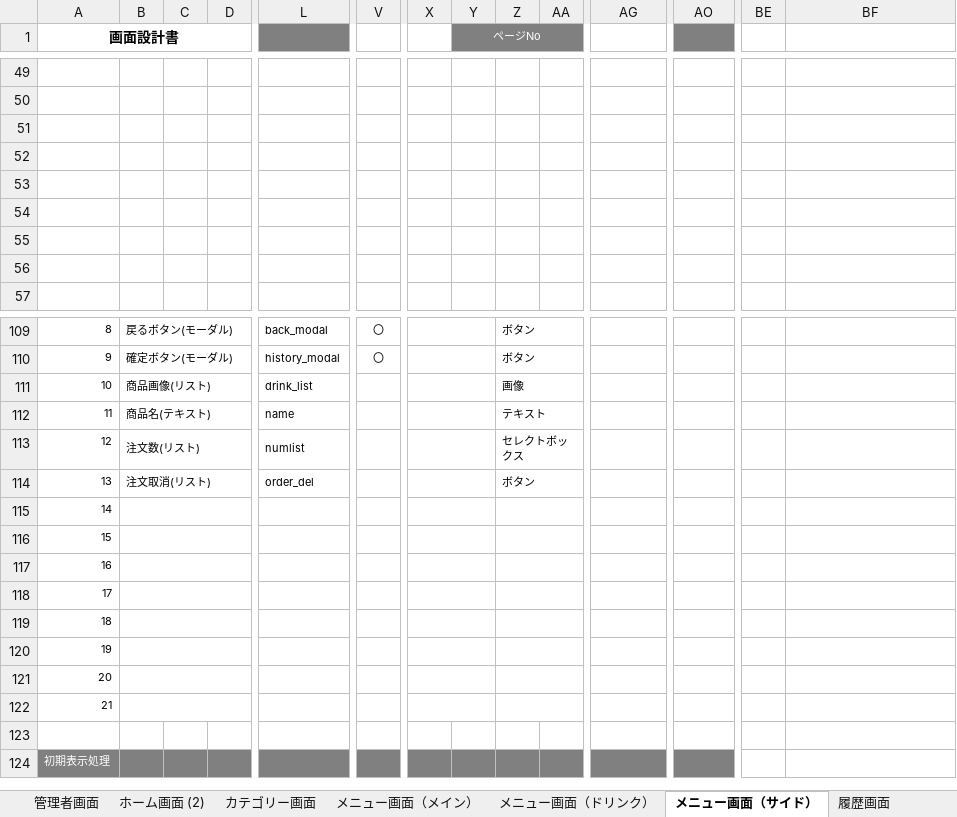
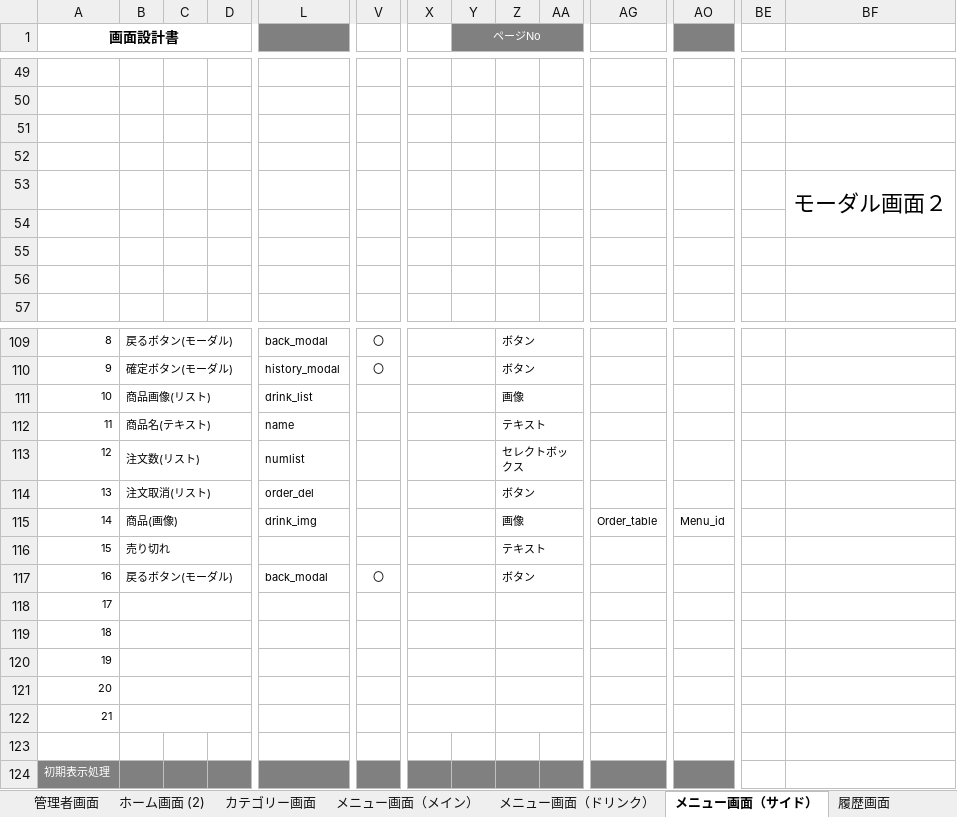
Before and after one commit to satotodob/D_Group_project, an Excel workbook: 設計書類_レビュー前/画面設計書/画面設計書step2/画面設計書まとめ step2.xlsx, sheet メニュー画面（サイド）, drawn as a sheet; only a part is shown, gaps mark what is left out; values as stored, in another font and other column widths than the file's, no borders; charts and pictures not drawn; removed rows and columns are numbered as before the commit, all else as after; rows hold the shown columns only; the diff names each change by its address in the sheet, - before the commit and + after, or states it on an @@ line.

```diff
--- a/設計書類_レビュー前/画面設計書/画面設計書step2/画面設計書まとめ step2.xlsx (sheet メニュー画面（サイド）)
+++ b/設計書類_レビュー前/画面設計書/画面設計書step2/画面設計書まとめ step2.xlsx (sheet メニュー画面（サイド）)
-BF53: (empty)
+BF53: モーダル画面２
+BF53:BF54 merged
-row 115: 14
+row 115: 14 | 商品(画像) |  |  | drink_img |  |  |  | 画像 |  | Order_table | Menu_id
-B116: (empty)
+B116: 売り切れ
-Z116: (empty)
+Z116: テキスト
-row 117: 16
+row 117: 16 | 戻るボタン(モーダル) |  |  | back_modal | 〇 |  |  | ボタン
```
Also changed, not shown: sheet メニュー画面（ドリンク）, sheet メニュー画面（メイン）, charts or pictures.
